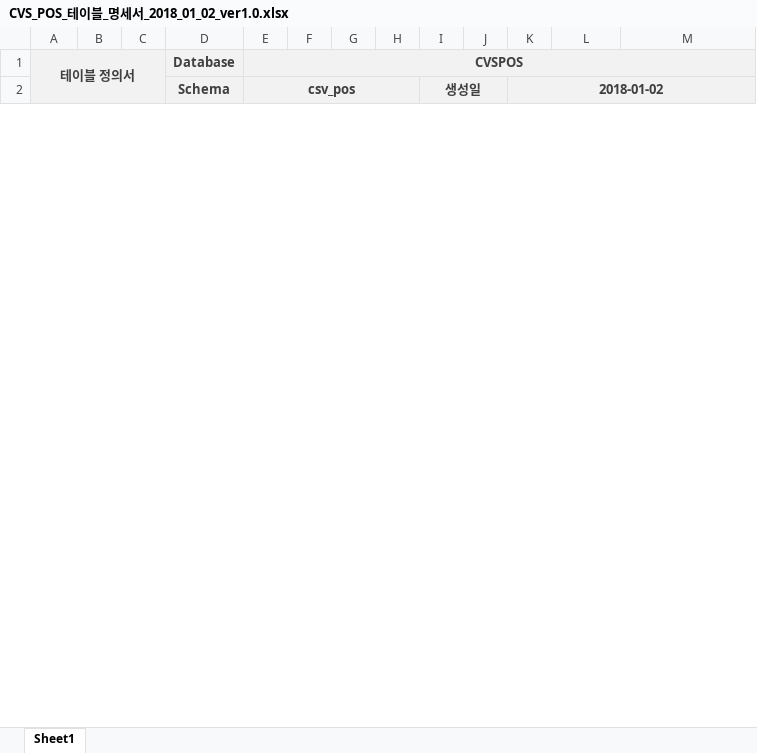
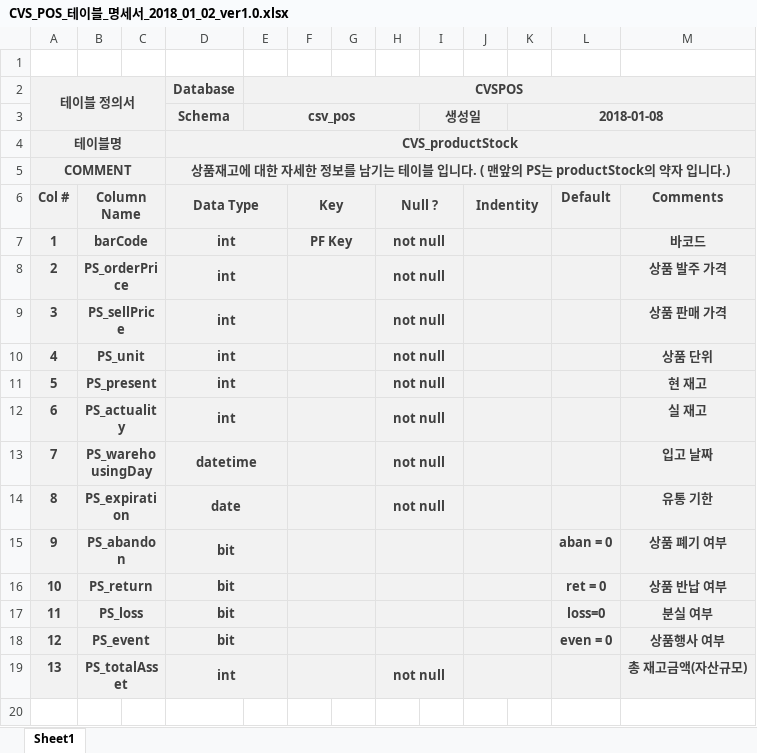
Before and after one commit to MinSooSo/CVS_POS, an Excel workbook: CVS_POS_테이블_명세서_2018_01_02_ver1.0.xlsx, sheet Sheet1, drawn as a sheet; only a part is shown; values as stored, in another font and other column widths than the file's, no borders; addresses are those after the commit; the diff covers the shown part only; the diff names each change by its address in the sheet, - before the commit and + after, or states it on an @@ line.

Commit message:
2018-01-08 기준 테이블 명세서

```diff
--- a/CVS_POS_테이블_명세서_2018_01_02_ver1.0.xlsx (sheet Sheet1)
+++ b/CVS_POS_테이블_명세서_2018_01_02_ver1.0.xlsx (sheet Sheet1)
+row 1: (empty)
-K3: 2018-01-02
+K3: 2018-01-08
+row 4: 테이블명 |  |  | CVS_productStock
+row 5: COMMENT |  |  | 상품재고에 대한 자세한 정보를 남기는 테이블 입니다. ( 맨앞의 PS는 productStock의 약자 입니다.)
+row 6: Col # | Column Name |  | Data Type |  | Key |  | Null ? |  | Indentity |  | Default | Comments
+row 7: 1 | barCode |  | int |  | PF Key |  | not null |  |  |  |  | 바코드
+row 8: 2 | PS_orderPrice |  | int |  |  |  | not null |  |  |  |  | 상품 발주 가격
+row 9: 3 | PS_sellPrice |  | int |  |  |  | not null |  |  |  |  | 상품 판매 가격
+row 10: 4 | PS_unit |  | int |  |  |  | not null |  |  |  |  | 상품 단위
+row 11: 5 | PS_present |  | int |  |  |  | not null |  |  |  |  | 현 재고
+row 12: 6 | PS_actuality |  | int |  |  |  | not null |  |  |  |  | 실 재고
+row 13: 7 | PS_warehousingDay |  | datetime |  |  |  | not null |  |  |  |  | 입고 날짜
+row 14: 8 | PS_expiration |  | date |  |  |  | not null |  |  |  |  | 유통 기한
+row 15: 9 | PS_abandon |  | bit |  |  |  |  |  |  |  | aban = 0 | 상품 폐기 여부
+row 16: 10 | PS_return |  | bit |  |  |  |  |  |  |  | ret = 0 | 상품 반납 여부
+row 17: 11 | PS_loss |  | bit |  |  |  |  |  |  |  | loss=0 | 분실 여부
+row 18: 12 | PS_event |  | bit |  |  |  |  |  |  |  | even = 0 | 상품행사 여부
+row 19: 13 | PS_totalAsset |  | int |  |  |  | not null |  |  |  |  | 총 재고금액(자산규모)
+row 20: (empty)
```
Also changed, not shown: 87 added rows, 29 removed rows and 104 edited cells elsewhere in this sheet.
